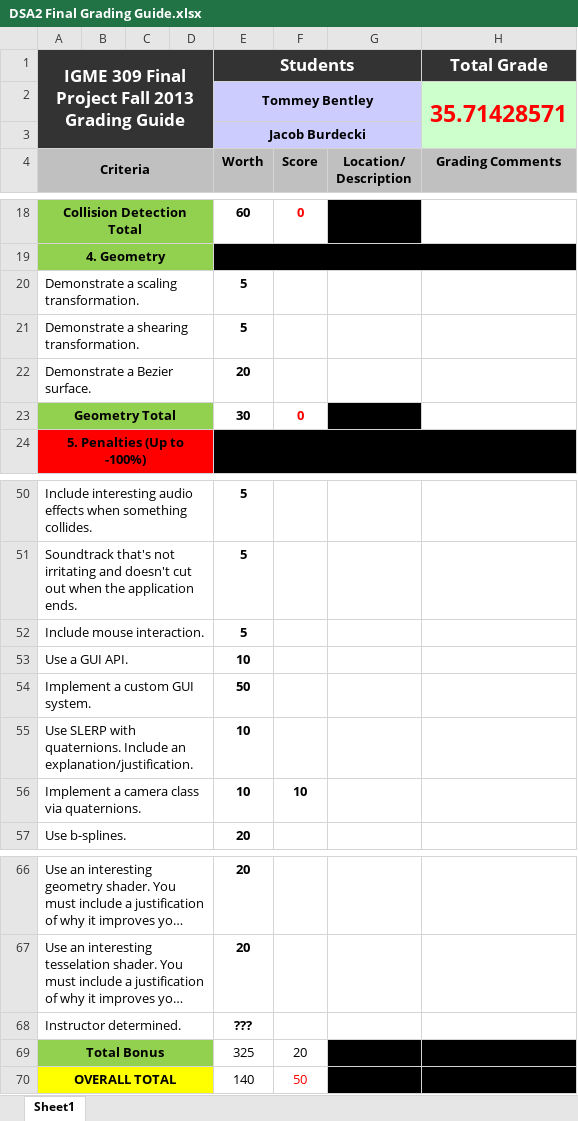
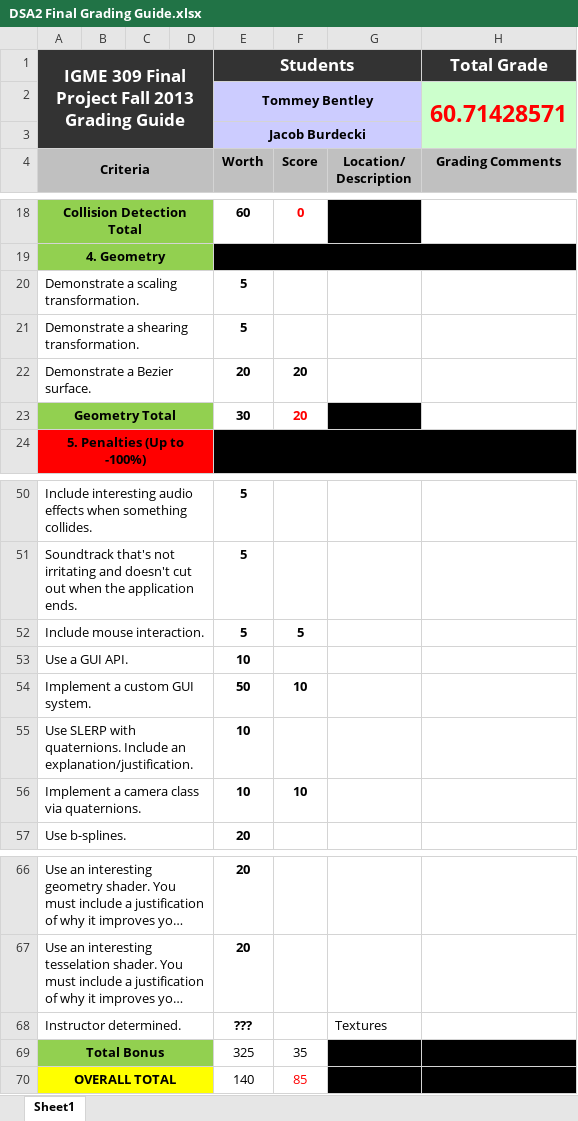
Before and after one commit to twbentley/orbits, an Excel workbook: DSA2 Final Grading Guide.xlsx, sheet Sheet1, drawn as a sheet; only a part is shown, gaps mark what is left out; long unchanged cells end in …; values as stored, in another font and other column widths than the file's, no borders; the diff names each change by its address in the sheet, - before the commit and + after, or states it on an @@ line.

Commit message:
Filled in more of grading guide.

```diff
--- a/DSA2 Final Grading Guide.xlsx (sheet Sheet1)
+++ b/DSA2 Final Grading Guide.xlsx (sheet Sheet1)
-H2 (Total Grade): 35.71428571
+H2 (Total Grade): 60.71428571
-F22: (empty)
+F22: 20
-F23: 0
+F23: 20
-F52: (empty)
+F52: 5
-F54: (empty)
+F54: 10
-G68: (empty)
+G68: Textures
-F69: 20
+F69: 35
-F70: 50
+F70: 85
```
